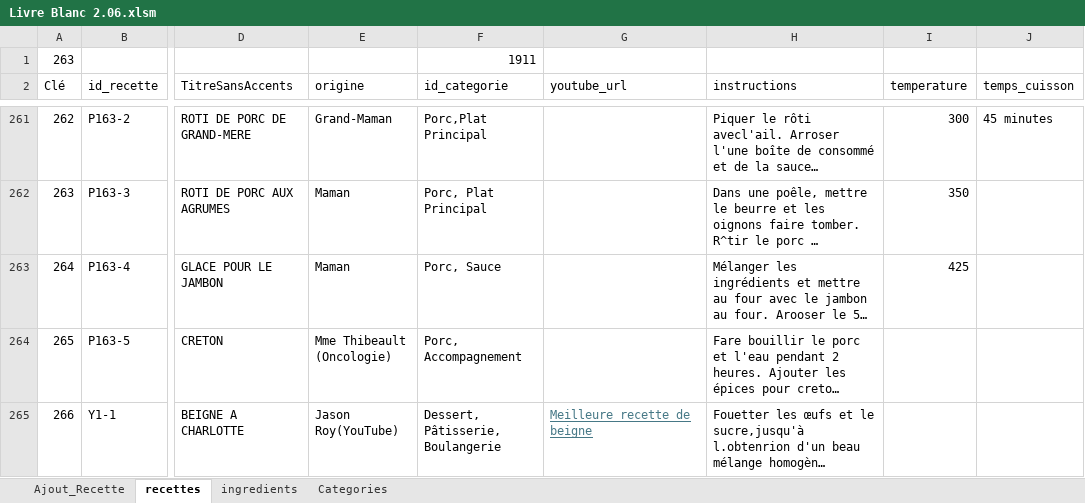
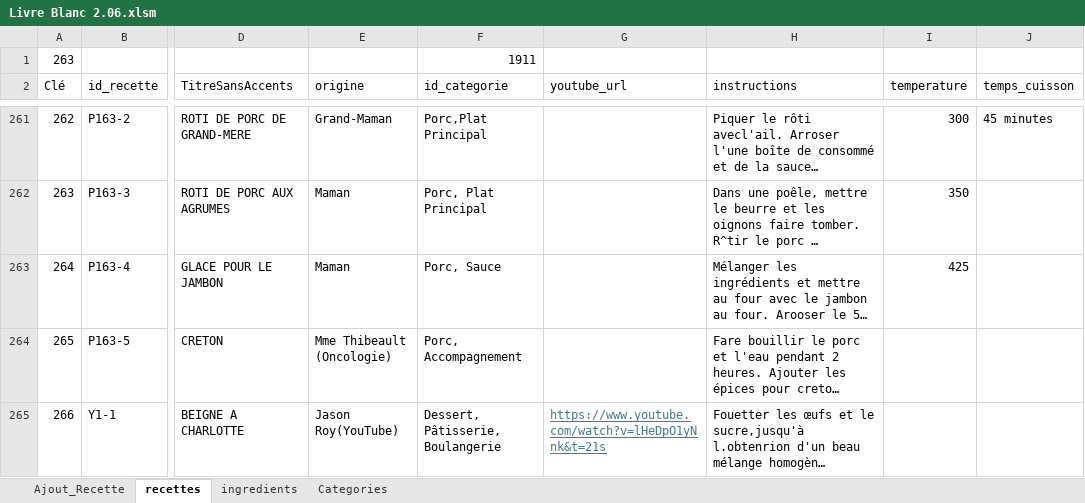
Before and after one commit to BernardRecettes/livre-recettes-maman, an Excel workbook: Livre Blanc 2.06.xlsm, sheet recettes, drawn as a sheet; only a part is shown, gaps mark what is left out; long unchanged cells end in …; values as stored, in another font and other column widths than the file's, no borders; the diff names each change by its address in the sheet, - before the commit and + after, or states it on an @@ line.

Commit message:
Add files via upload

```diff
--- a/Livre Blanc 2.06.xlsm (sheet recettes)
+++ b/Livre Blanc 2.06.xlsm (sheet recettes)
-G265 (youtube_url): Meilleure recette de beigne
+G265 (youtube_url): https://www.youtube.com/watch?v=lHeDpO1yNnk&t=21s
```
Also changed, not shown: charts or pictures.
